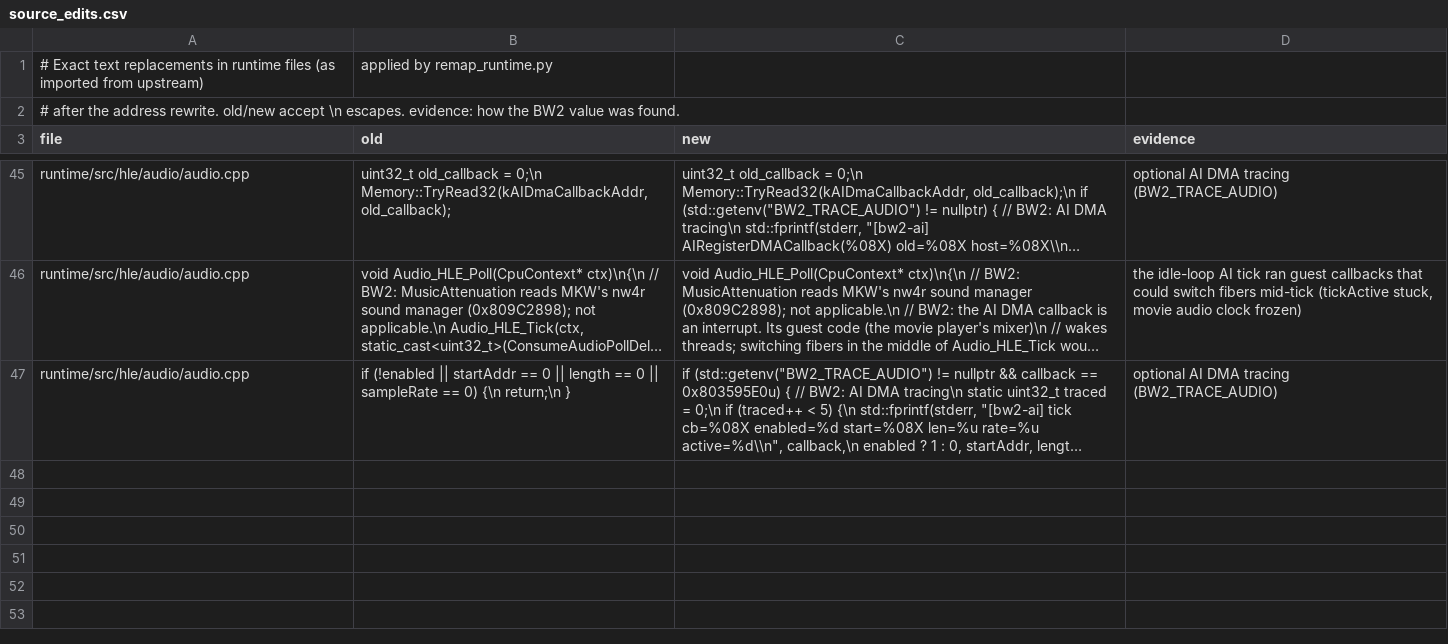
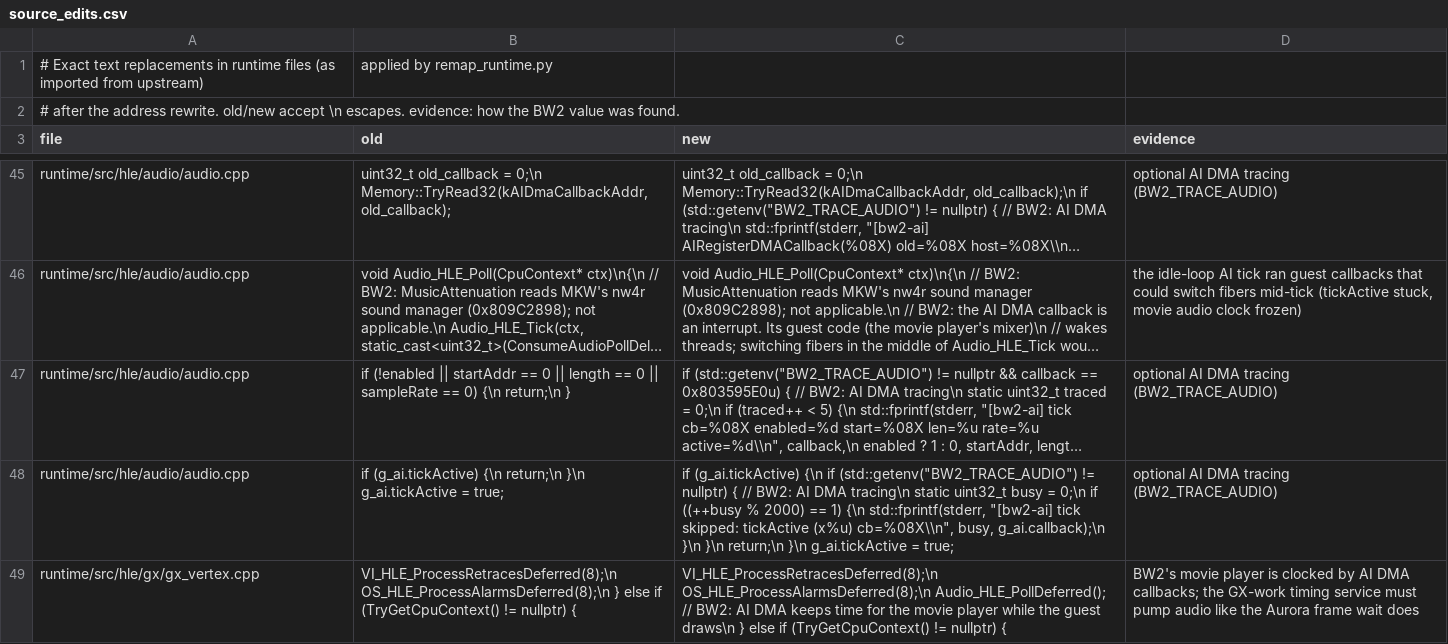
Before and after one commit to recomp-foundry/frontline2-recomp, a CSV file: projects/bw2/remap/source_edits.csv, drawn as a sheet; only a part is shown, gaps mark what is left out; long unchanged cells end in …; the diff names each change by its address in the sheet, - before the commit and + after, or states it on an @@ line.

```diff
--- a/projects/bw2/remap/source_edits.csv
+++ b/projects/bw2/remap/source_edits.csv
+row 48: runtime/src/hle/audio/audio.cpp | if (g_ai.tickActive) {\n return;\n }\n g_ai.tickActive = true; | if (g_ai.tickActive) {\n if (std::getenv("BW2_TRACE_AUDIO") != nullptr) { // BW2: AI DMA tracing\n static uint32_t busy = 0;\n if ((++busy % 2000) == 1) {\n std::fprintf(stderr, "[bw2-ai] tick skipped: tickActive (x%u) cb=%08X\\n", busy, g_ai.callback);\n }\n }\n return;\n }\n g_ai.tickActive = true; | optional AI DMA tracing (BW2_TRACE_AUDIO)
+row 49: runtime/src/hle/gx/gx_vertex.cpp | VI_HLE_ProcessRetracesDeferred(8);\n OS_HLE_ProcessAlarmsDeferred(8);\n } else if (TryGetCpuContext() != nullptr) { | VI_HLE_ProcessRetracesDeferred(8);\n OS_HLE_ProcessAlarmsDeferred(8);\n Audio_HLE_PollDeferred(); // BW2: AI DMA keeps time for the movie player while the guest draws\n } else if (TryGetCpuContext() != nullptr) { | BW2's movie player is clocked by AI DMA callbacks; the GX-work timing service must pump audio like the Aurora frame wait does
```
Also changed, not shown: 4 other files.
